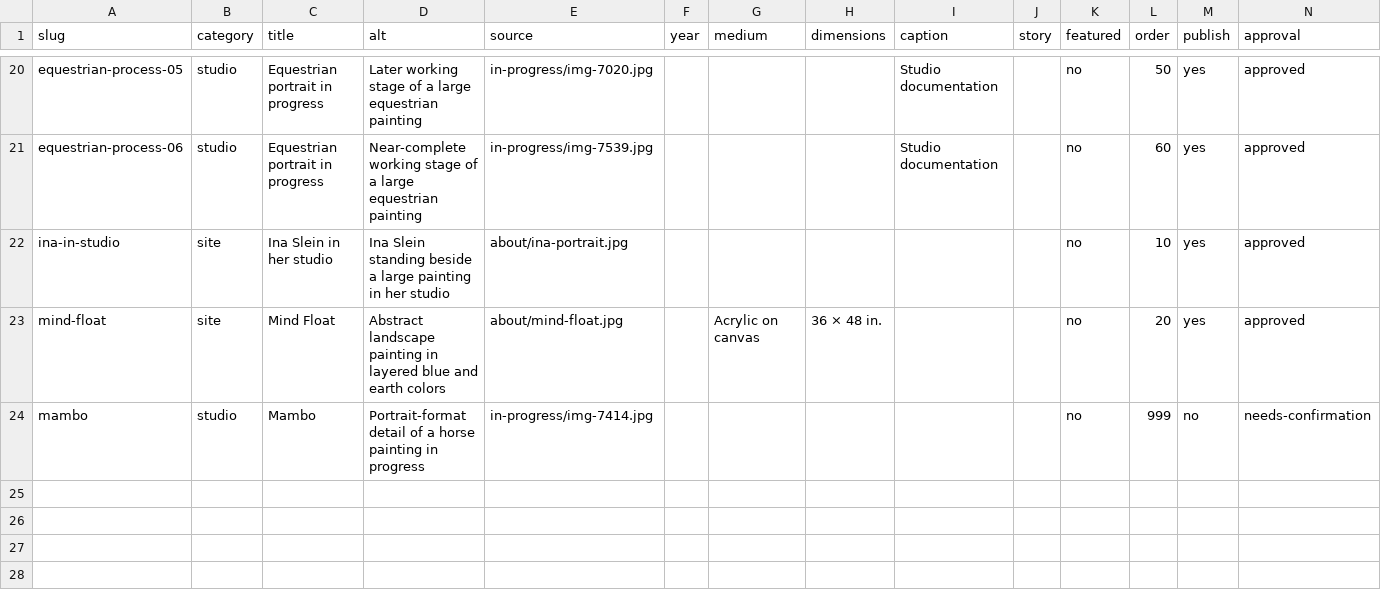
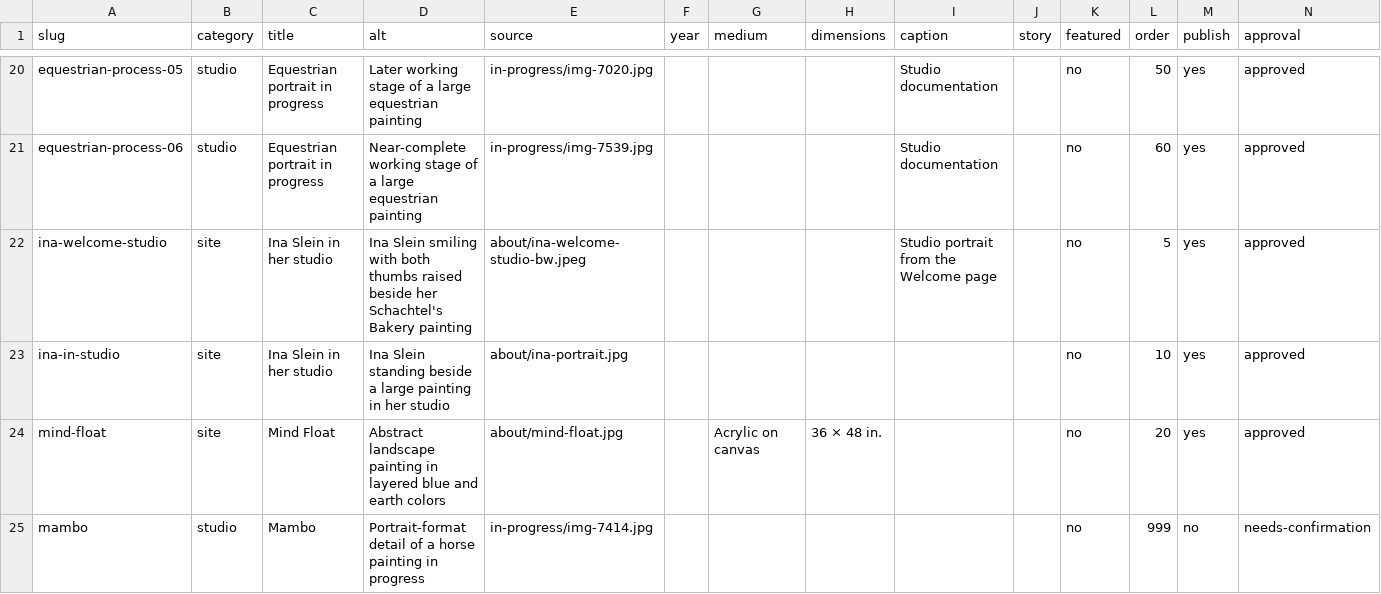
Before and after one commit to andrewboetsch/inaslein-redesign, a CSV file: content/artworks.csv, drawn as a sheet; only a part is shown, gaps mark what is left out.

Commit message:
Add accessible Welcome story and responsive crop

```diff
--- a/content/artworks.csv
+++ b/content/artworks.csv
@@ -21,2 +21,3 @@ equestrian-process-05,studio,Equestrian portrait in progress,Later working stage
 equestrian-process-06,studio,Equestrian portrait in progress,Near-complete working stage of a large equestrian painting,in-progress/img-7539.jpg,,,,Studio documentation,,no,60,yes,approved
+ina-welcome-studio,site,Ina Slein in her studio,Ina Slein smiling with both thumbs raised beside her Schachtel's Bakery painting,about/ina-welcome-studio-bw.jpeg,,,,Studio portrait from the Welcome page,,no,5,yes,approved
 ina-in-studio,site,Ina Slein in her studio,Ina Slein standing beside a large painting in her studio,about/ina-portrait.jpg,,,,,,no,10,yes,approved
```
Also changed, not shown: 21 other files.
